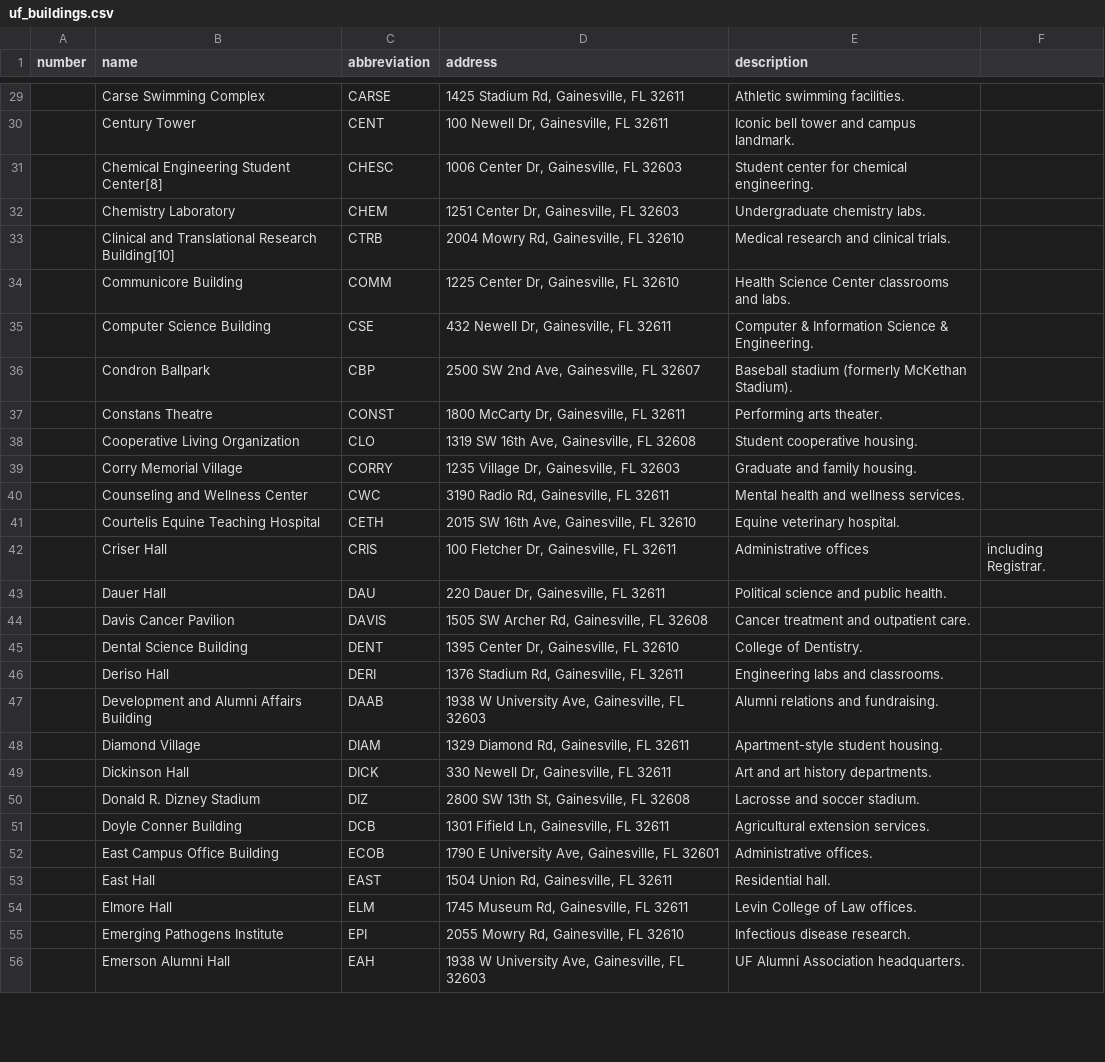
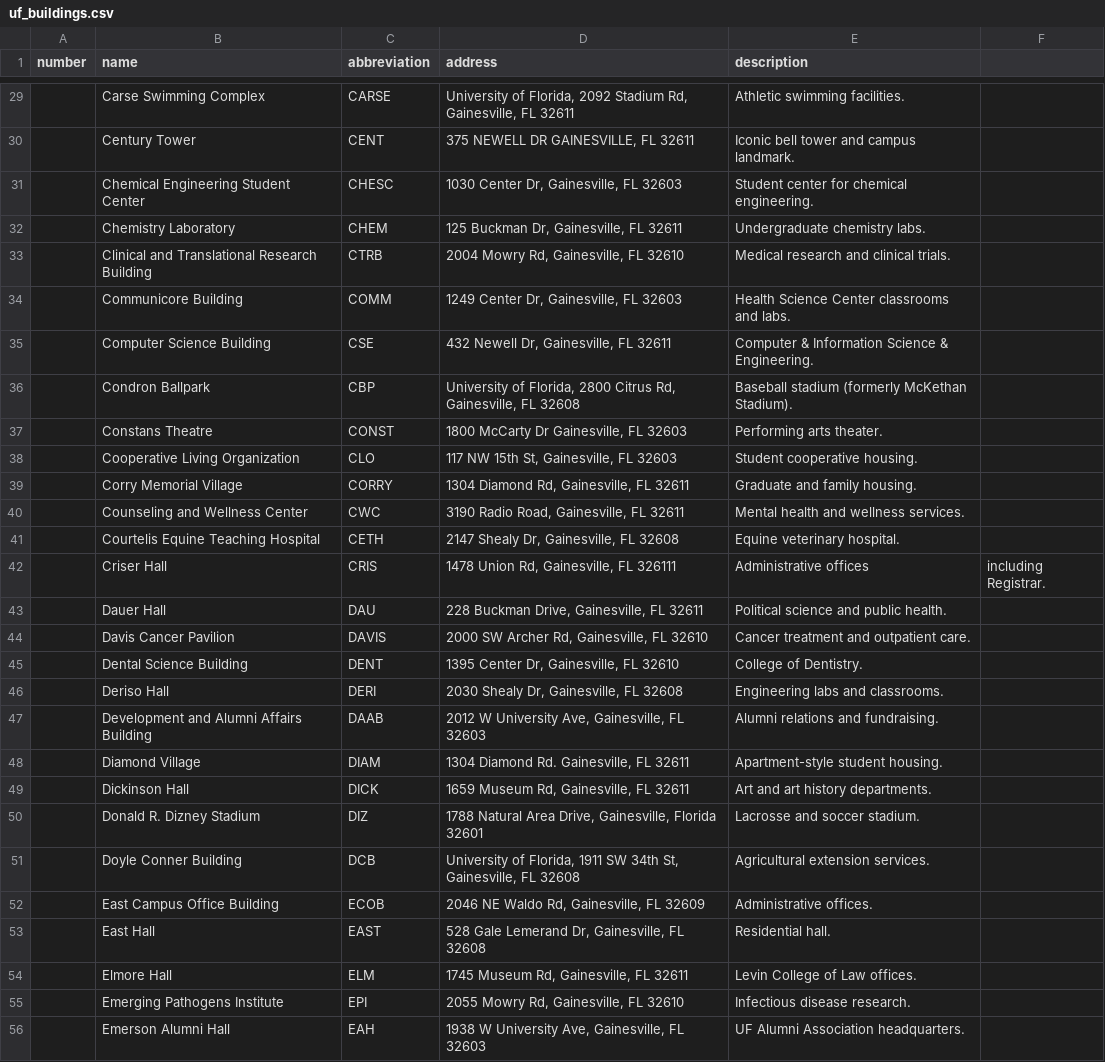
Before and after one commit to emmamitm/GatorNet, a CSV file: scrapedData/campusBuildings/uf_buildings.csv, drawn as a sheet; only a part is shown, gaps mark what is left out; the diff covers the shown part only.

```diff
--- a/scrapedData/campusBuildings/uf_buildings.csv
+++ b/scrapedData/campusBuildings/uf_buildings.csv
@@ -29,26 +29,26 @@ number,name,abbreviation,address,description
-,Carse Swimming Complex,CARSE,"1425 Stadium Rd, Gainesville, FL 32611",Athletic swimming facilities.
-,Century Tower,CENT,"100 Newell Dr, Gainesville, FL 32611",Iconic bell tower and campus landmark.
-,Chemical Engineering Student Center[8],CHESC,"1006 Center Dr, Gainesville, FL 32603",Student center for chemical engineering.
-,Chemistry Laboratory,CHEM,"1251 Center Dr, Gainesville, FL 32603",Undergraduate chemistry labs.
-,Clinical and Translational Research Building[10],CTRB,"2004 Mowry Rd, Gainesville, FL 32610",Medical research and clinical trials.
-,Communicore Building,COMM,"1225 Center Dr, Gainesville, FL 32610",Health Science Center classrooms and labs.
+,Carse Swimming Complex,CARSE,"University of Florida, 2092 Stadium Rd, Gainesville, FL 32611",Athletic swimming facilities.
+,Century Tower,CENT,"375 NEWELL DR GAINESVILLE, FL 32611",Iconic bell tower and campus landmark.
+,Chemical Engineering Student Center,CHESC,"1030 Center Dr, Gainesville, FL 32603",Student center for chemical engineering.
+,Chemistry Laboratory,CHEM,"125 Buckman Dr, Gainesville, FL 32611",Undergraduate chemistry labs.
+,Clinical and Translational Research Building,CTRB,"2004 Mowry Rd, Gainesville, FL 32610",Medical research and clinical trials.
+,Communicore Building,COMM,"1249 Center Dr, Gainesville, FL 32603",Health Science Center classrooms and labs.
 ,Computer Science Building,CSE,"432 Newell Dr, Gainesville, FL 32611",Computer & Information Science & Engineering.
-,Condron Ballpark,CBP,"2500 SW 2nd Ave, Gainesville, FL 32607",Baseball stadium (formerly McKethan Stadium).
-,Constans Theatre,CONST,"1800 McCarty Dr, Gainesville, FL 32611",Performing arts theater.
-,Cooperative Living Organization,CLO,"1319 SW 16th Ave, Gainesville, FL 32608",Student cooperative housing.
-,Corry Memorial Village,CORRY,"1235 Village Dr, Gainesville, FL 32603",Graduate and family housing.
-,Counseling and Wellness Center,CWC,"3190 Radio Rd, Gainesville, FL 32611",Mental health and wellness services.
-,Courtelis Equine Teaching Hospital,CETH,"2015 SW 16th Ave, Gainesville, FL 32610",Equine veterinary hospital.
-,Criser Hall,CRIS,"100 Fletcher Dr, Gainesville, FL 32611",Administrative offices, including Registrar.
-,Dauer Hall,DAU,"220 Dauer Dr, Gainesville, FL 32611",Political science and public health.
-,Davis Cancer Pavilion,DAVIS,"1505 SW Archer Rd, Gainesville, FL 32608",Cancer treatment and outpatient care.
+,Condron Ballpark,CBP,"University of Florida, 2800 Citrus Rd, Gainesville, FL 32608",Baseball stadium (formerly McKethan Stadium).
+,Constans Theatre,CONST,"1800 McCarty Dr Gainesville, FL 32603",Performing arts theater.
+,Cooperative Living Organization,CLO,"117 NW 15th St, Gainesville, FL 32603",Student cooperative housing.
+,Corry Memorial Village,CORRY,"1304 Diamond Rd, Gainesville, FL 32611",Graduate and family housing.
+,Counseling and Wellness Center,CWC,"3190 Radio Road, Gainesville, FL 32611",Mental health and wellness services.
+,Courtelis Equine Teaching Hospital,CETH,"2147 Shealy Dr, Gainesville, FL 32608",Equine veterinary hospital.
+,Criser Hall,CRIS,"1478 Union Rd, Gainesville, FL 326111",Administrative offices, including Registrar.
+,Dauer Hall,DAU,"228 Buckman Drive, Gainesville, FL 32611",Political science and public health.
+,Davis Cancer Pavilion,DAVIS,"2000 SW Archer Rd, Gainesville, FL 32610",Cancer treatment and outpatient care.
 ,Dental Science Building,DENT,"1395 Center Dr, Gainesville, FL 32610",College of Dentistry.
-,Deriso Hall,DERI,"1376 Stadium Rd, Gainesville, FL 32611",Engineering labs and classrooms.
-,Development and Alumni Affairs Building,DAAB,"1938 W University Ave, Gainesville, FL 32603",Alumni relations and fundraising.
-,Diamond Village,DIAM,"1329 Diamond Rd, Gainesville, FL 32611",Apartment-style student housing.
-,Dickinson Hall,DICK,"330 Newell Dr, Gainesville, FL 32611",Art and art history departments.
-,Donald R. Dizney Stadium,DIZ,"2800 SW 13th St, Gainesville, FL 32608",Lacrosse and soccer stadium.
-,Doyle Conner Building,DCB,"1301 Fifield Ln, Gainesville, FL 32611",Agricultural extension services.
-,East Campus Office Building,ECOB,"1790 E University Ave, Gainesville, FL 32601",Administrative offices.
-,East Hall,EAST,"1504 Union Rd, Gainesville, FL 32611",Residential hall.
+,Deriso Hall,DERI,"2030 Shealy Dr, Gainesville, FL 32608",Engineering labs and classrooms.
+,Development and Alumni Affairs Building,DAAB,"2012 W University Ave, Gainesville, FL 32603",Alumni relations and fundraising.
+,Diamond Village,DIAM,"1304 Diamond Rd. Gainesville, FL 32611",Apartment-style student housing.
+,Dickinson Hall,DICK,"1659 Museum Rd, Gainesville, FL 32611",Art and art history departments.
+,Donald R. Dizney Stadium,DIZ,"1788 Natural Area Drive, Gainesville, Florida 32601",Lacrosse and soccer stadium.
+,Doyle Conner Building,DCB,"University of Florida, 1911 SW 34th St, Gainesville, FL 32608",Agricultural extension services.
+,East Campus Office Building,ECOB," 2046 NE Waldo Rd, Gainesville, FL 32609",Administrative offices.
+,East Hall,EAST,"528 Gale Lemerand Dr, Gainesville, FL 32608",Residential hall.
 ,Elmore Hall,ELM,"1745 Museum Rd, Gainesville, FL 32611",Levin College of Law offices.
```
Also changed, not shown: 3 removed rows and 106 edited cells elsewhere in this file, scrapedData/campusEvents/uf_events_all.csv, 5 other files.
